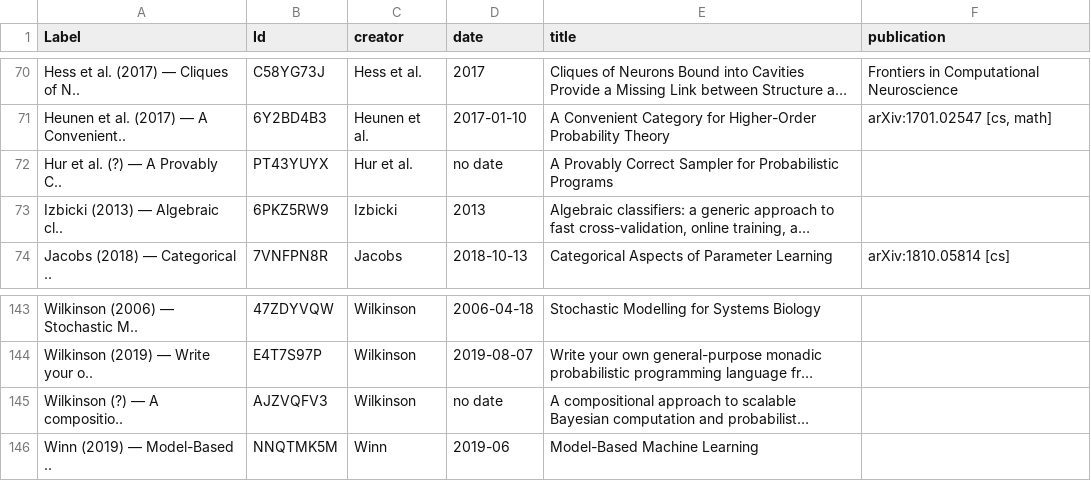
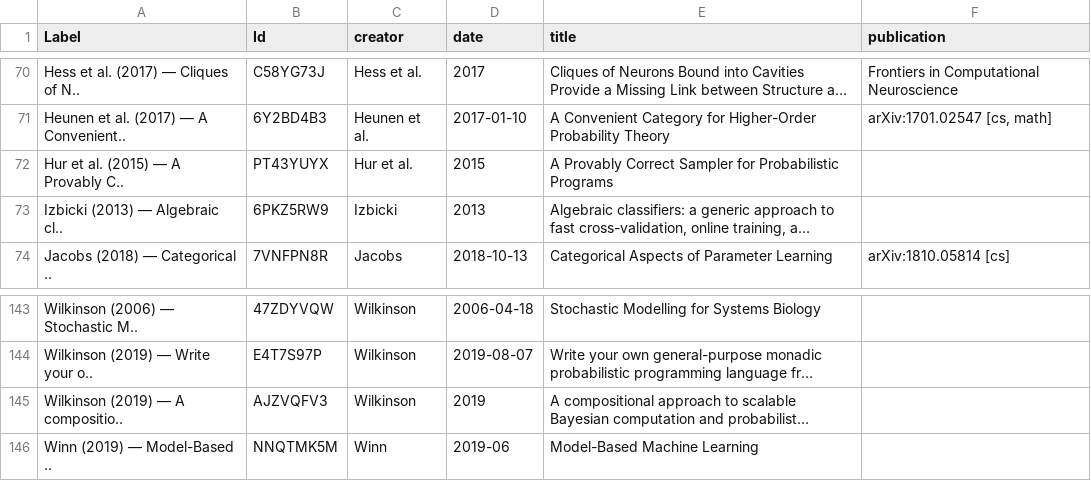
Before and after one commit to youqad/ZotNet_to_Gephi, a CSV file: nodes.csv, drawn as a sheet; only a part is shown, gaps mark what is left out; long unchanged cells end in …; the diff covers the shown part only; the diff names each change by its address in the sheet, - before the commit and + after, or states it on an @@ line.

```diff
--- a/nodes.csv
+++ b/nodes.csv
-A72 (Label): Hur et al. (?) — A Provably C..
+A72 (Label): Hur et al. (2015) — A Provably C..
-D72 (date): no date
+D72 (date): 2015
-A145 (Label): Wilkinson (?) — A compositio..
+A145 (Label): Wilkinson (2019) — A compositio..
-D145 (date): no date
+D145 (date): 2019
```
Also changed, not shown: 18 edited cells elsewhere in this file, 2 other files.
